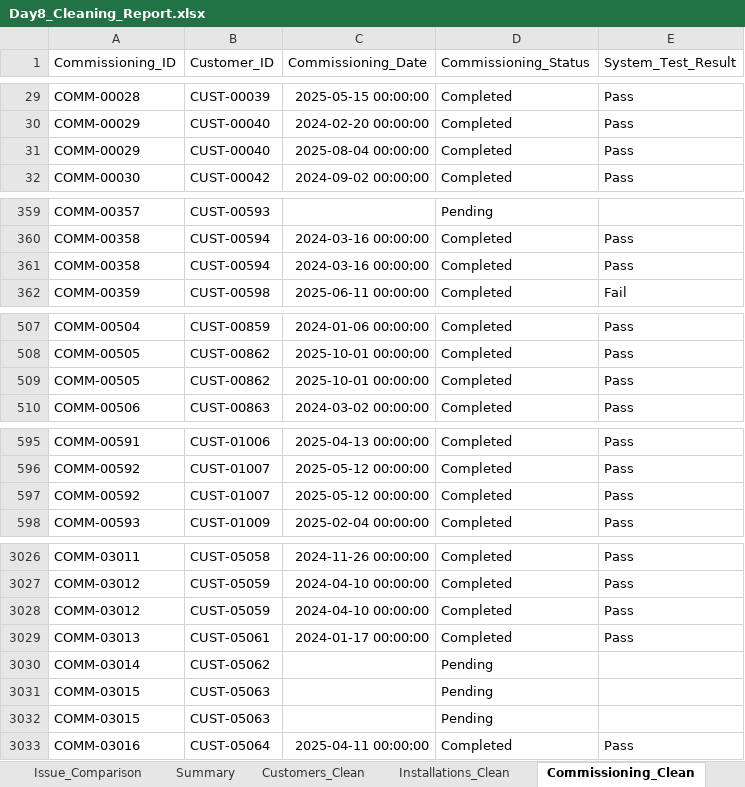
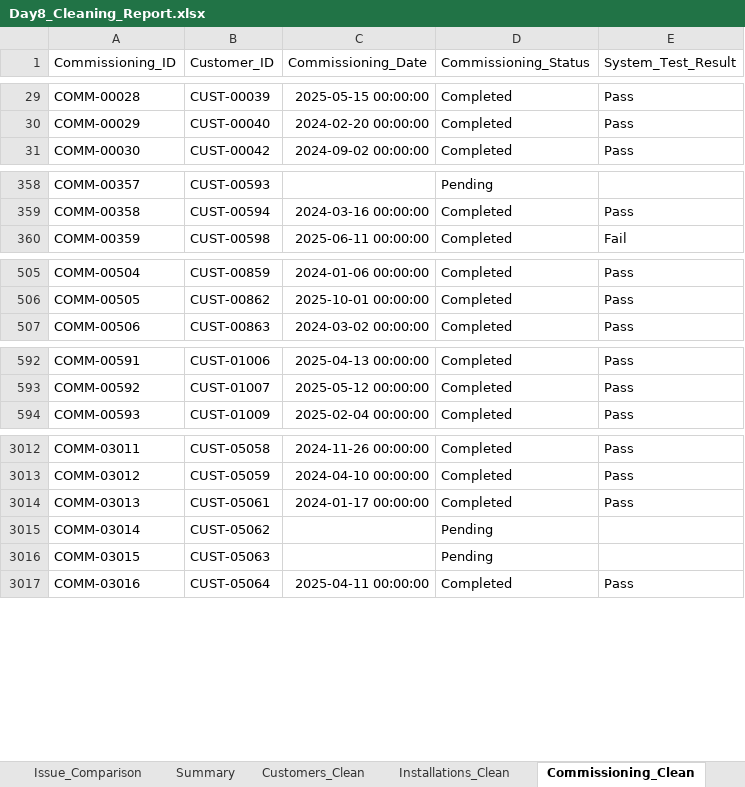
Before and after one commit to NazmullSyntax/solar-program-mis-analytics, an Excel workbook: reports/Day8_Cleaning_Report.xlsx, sheet Commissioning_Clean, drawn as a sheet; only a part is shown, gaps mark what is left out; values as stored, in another font and other column widths than the file's, no borders; the diff covers the shown part only; the diff names each change by its address in the sheet, - before the commit and + after, or states it on an @@ line.

Commit message:
add to new file data cleaning

```diff
--- a/reports/Day8_Cleaning_Report.xlsx (sheet Commissioning_Clean)
+++ b/reports/Day8_Cleaning_Report.xlsx (sheet Commissioning_Clean)
-row 31: COMM-00029 | CUST-00040 | 2025-08-04 00:00:00 | Completed | Pass
-row 361: COMM-00358 | CUST-00594 | 2024-03-16 00:00:00 | Completed | Pass
-row 509: COMM-00505 | CUST-00862 | 2025-10-01 00:00:00 | Completed | Pass
-row 597: COMM-00592 | CUST-01007 | 2025-05-12 00:00:00 | Completed | Pass
-row 3028: COMM-03012 | CUST-05059 | 2024-04-10 00:00:00 | Completed | Pass
-row 3032: COMM-03015 | CUST-05063 |  | Pending
```
Also changed, not shown: 26 removed rows elsewhere in this sheet, sheet Customers_Clean, sheet Issue_Comparison, sheet Summary, 3 other files.
